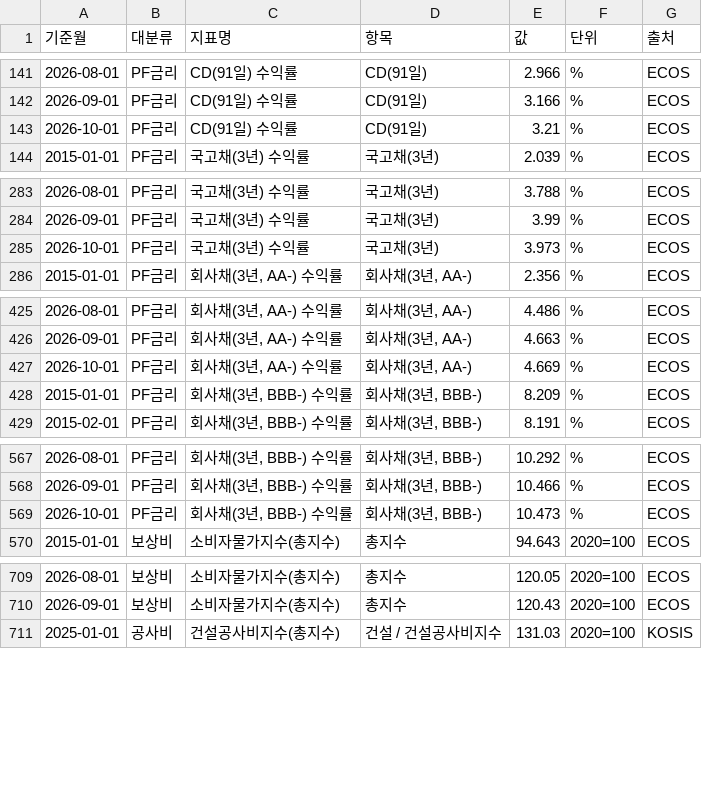
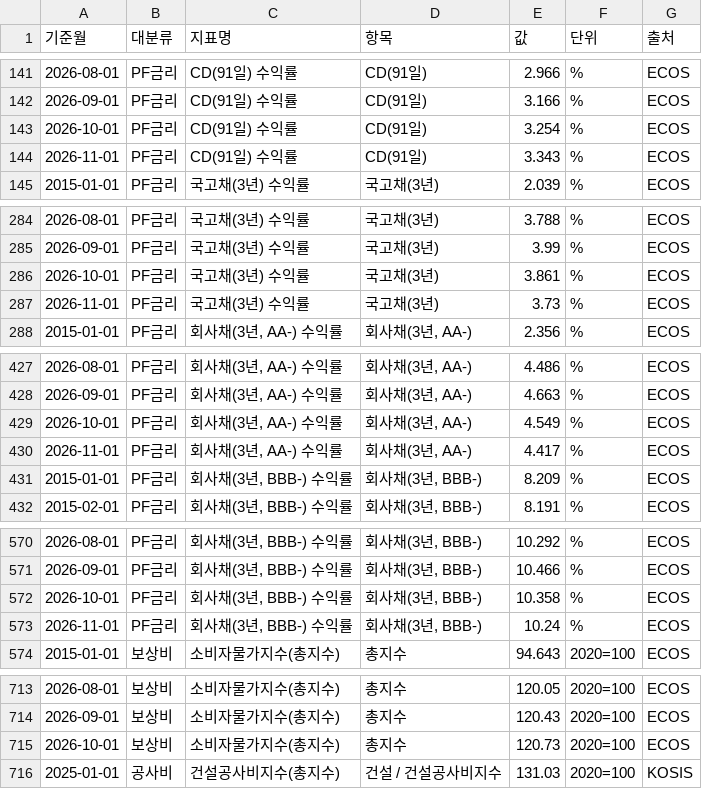
Before and after one commit to kmhhbrk-ai/risk-monitor, a CSV file: data/dashboard_data.csv, drawn as a sheet; only a part is shown, gaps mark what is left out; the diff covers the shown part only.

```diff
--- a/data/dashboard_data.csv
+++ b/data/dashboard_data.csv
@@ -142,3 +142,4 @@
 2026-09-01,PF금리,CD(91일) 수익률,CD(91일),3.166,%,ECOS
-2026-10-01,PF금리,CD(91일) 수익률,CD(91일),3.21,%,ECOS
+2026-10-01,PF금리,CD(91일) 수익률,CD(91일),3.254,%,ECOS
+2026-11-01,PF금리,CD(91일) 수익률,CD(91일),3.343,%,ECOS
 2015-01-01,PF금리,국고채(3년) 수익률,국고채(3년),2.039,%,ECOS
@@ -284,3 +285,4 @@
 2026-09-01,PF금리,국고채(3년) 수익률,국고채(3년),3.99,%,ECOS
-2026-10-01,PF금리,국고채(3년) 수익률,국고채(3년),3.973,%,ECOS
+2026-10-01,PF금리,국고채(3년) 수익률,국고채(3년),3.861,%,ECOS
+2026-11-01,PF금리,국고채(3년) 수익률,국고채(3년),3.73,%,ECOS
 2015-01-01,PF금리,"회사채(3년, AA-) 수익률","회사채(3년, AA-)",2.356,%,ECOS
@@ -426,3 +428,4 @@
 2026-09-01,PF금리,"회사채(3년, AA-) 수익률","회사채(3년, AA-)",4.663,%,ECOS
-2026-10-01,PF금리,"회사채(3년, AA-) 수익률","회사채(3년, AA-)",4.669,%,ECOS
+2026-10-01,PF금리,"회사채(3년, AA-) 수익률","회사채(3년, AA-)",4.549,%,ECOS
+2026-11-01,PF금리,"회사채(3년, AA-) 수익률","회사채(3년, AA-)",4.417,%,ECOS
 2015-01-01,PF금리,"회사채(3년, BBB-) 수익률","회사채(3년, BBB-)",8.209,%,ECOS
@@ -568,3 +571,4 @@
 2026-09-01,PF금리,"회사채(3년, BBB-) 수익률","회사채(3년, BBB-)",10.466,%,ECOS
-2026-10-01,PF금리,"회사채(3년, BBB-) 수익률","회사채(3년, BBB-)",10.473,%,ECOS
+2026-10-01,PF금리,"회사채(3년, BBB-) 수익률","회사채(3년, BBB-)",10.358,%,ECOS
+2026-11-01,PF금리,"회사채(3년, BBB-) 수익률","회사채(3년, BBB-)",10.24,%,ECOS
 2015-01-01,보상비,소비자물가지수(총지수),총지수,94.643,2020=100,ECOS
@@ -710,2 +714,3 @@
 2026-09-01,보상비,소비자물가지수(총지수),총지수,120.43,2020=100,ECOS
+2026-10-01,보상비,소비자물가지수(총지수),총지수,120.73,2020=100,ECOS
 2025-01-01,공사비,건설공사비지수(총지수),건설 / 건설공사비지수,131.03,2020=100,KOSIS
```
Also changed, not shown: 4 edited cells elsewhere in this file, data/analysis_summary.csv, data/collect_log.csv, 1 other file.
